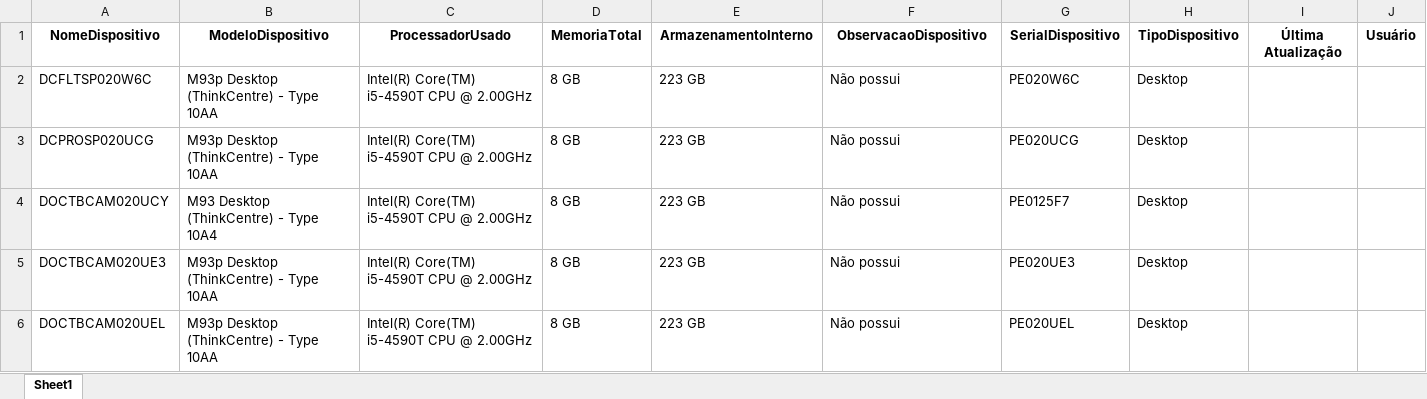
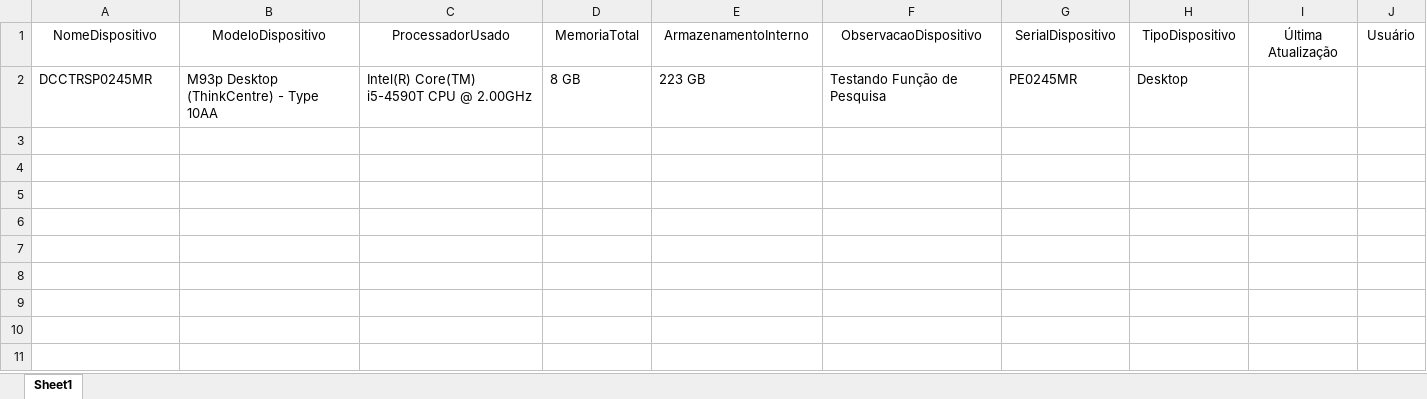
Before and after one commit to LucasLiraa/GoupJs, an Excel workbook: backend/data/Estoque atual.xlsx, sheet Sheet1, drawn as a sheet; values as stored, in another font and other column widths than the file's, no borders; the diff names each change by its address in the sheet, - before the commit and + after, or states it on an @@ line.

```diff
--- a/backend/data/Estoque atual.xlsx (sheet Sheet1)
+++ b/backend/data/Estoque atual.xlsx (sheet Sheet1)
-A1:J1 bold: on
+A1:J1 bold: off
-A2: DCFLTSP020W6C
+A2: DCCTRSP0245MR
-F2: Não possui
+F2: Testando Função de Pesquisa
-G2: PE020W6C
+G2: PE0245MR
-row 3: DCPROSP020UCG | M93p Desktop (ThinkCentre) - Type 10AA | Intel(R) Core(TM) i5-4590T CPU @ 2.00GHz | 8 GB | 223 GB | Não possui | PE020UCG | Desktop
-row 4: DOCTBCAM020UCY | M93 Desktop (ThinkCentre) - Type 10A4 | Intel(R) Core(TM) i5-4590T CPU @ 2.00GHz | 8 GB | 223 GB | Não possui | PE0125F7 | Desktop
-row 5: DOCTBCAM020UE3 | M93p Desktop (ThinkCentre) - Type 10AA | Intel(R) Core(TM) i5-4590T CPU @ 2.00GHz | 8 GB | 223 GB | Não possui | PE020UE3 | Desktop
-row 6: DOCTBCAM020UEL | M93p Desktop (ThinkCentre) - Type 10AA | Intel(R) Core(TM) i5-4590T CPU @ 2.00GHz | 8 GB | 223 GB | Não possui | PE020UEL | Desktop
```
Also changed, not shown: backend/data/Relatório de Dispositivos 24-09-24.xlsx, 7 other files.
